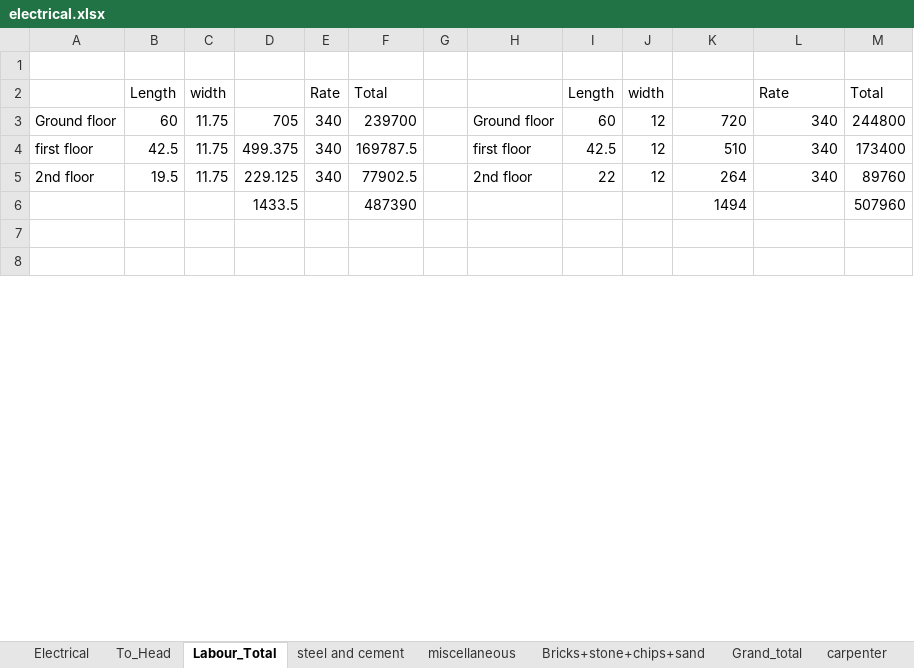
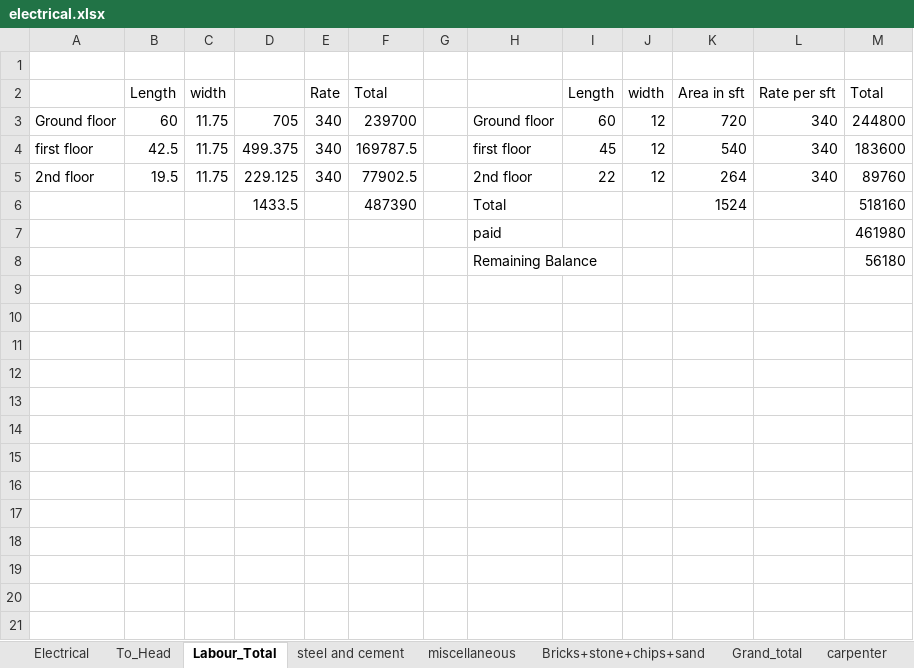
Before and after one commit to jeevasreenu/mslearn-ai-vision, an Excel workbook: electrical.xlsx, sheet Labour_Total, drawn as a sheet; only a part is shown; values as stored, in another font and other column widths than the file's, no borders; removed rows and columns are numbered as before the commit, all else as after; the diff covers the shown part only; the diff names each change by its address in the sheet, - before the commit and + after, or states it on an @@ line.

Commit message:
updated

```diff
--- a/electrical.xlsx (sheet Labour_Total)
+++ b/electrical.xlsx (sheet Labour_Total)
-K2: (empty)
+K2: Area in sft
-L2: Rate
+L2: Rate per sft
-I4: 42.5
+I4: 45
-K4: 510
+K4: 540
-M4: 173400
+M4: 183600
-row 6:  |  |  | 1433.5 |  | 487390 |  |  |  |  | 1494 |  | 507960
+row 6:  |  |  | 1433.5 |  | 487390 |  | Total |  |  | 1524 |  | 518160
+row 7:  |  |  |  |  |  |  | paid |  |  |  |  | 461980
+row 8:  |  |  |  |  |  |  | Remaining Balance |  |  |  |  | 56180
+row 11: (empty)
+row 12: (empty)
+row 13: (empty)
+row 14: (empty)
+row 15: (empty)
+row 16: (empty)
+row 17: (empty)
+row 18: (empty)
+row 19: (empty)
+row 20: (empty)
+row 21: (empty)
```
Also changed, not shown: 20 added rows and 1 edited cell elsewhere in this sheet, sheet To_Head, sheet Grand_total, sheet steel and cement.
